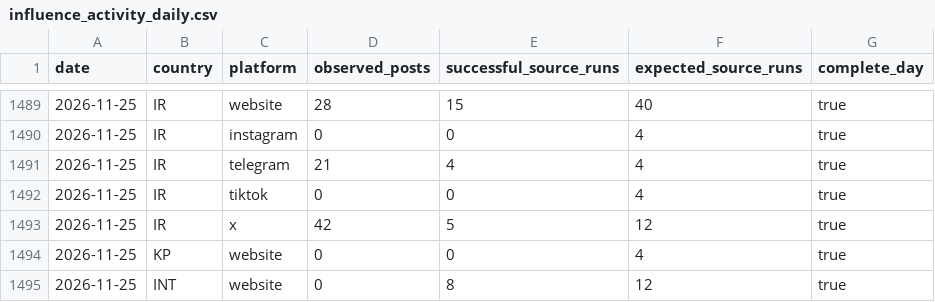
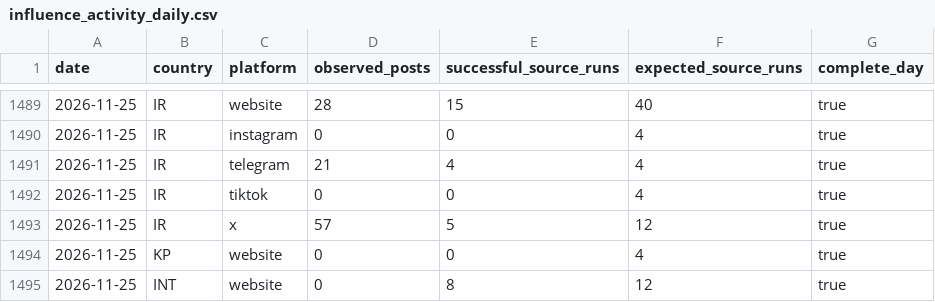
Before and after one commit to mowlsint/mard-hybrid-telemetry, a CSV file: public/downloads/influence_activity_daily.csv, drawn as a sheet; only a part is shown, gaps mark what is left out; the diff covers the shown part only.

```diff
--- a/public/downloads/influence_activity_daily.csv
+++ b/public/downloads/influence_activity_daily.csv
@@ -1492,3 +1492,3 @@ date,country,platform,observed_posts,successful_source_runs,expected_source_runs
 2026-11-25,IR,tiktok,0,0,4,true
-2026-11-25,IR,x,42,5,12,true
+2026-11-25,IR,x,57,5,12,true
 2026-11-25,KP,website,0,0,4,true
```
Also changed, not shown: 38 edited cells elsewhere in this file, 21 other files.
